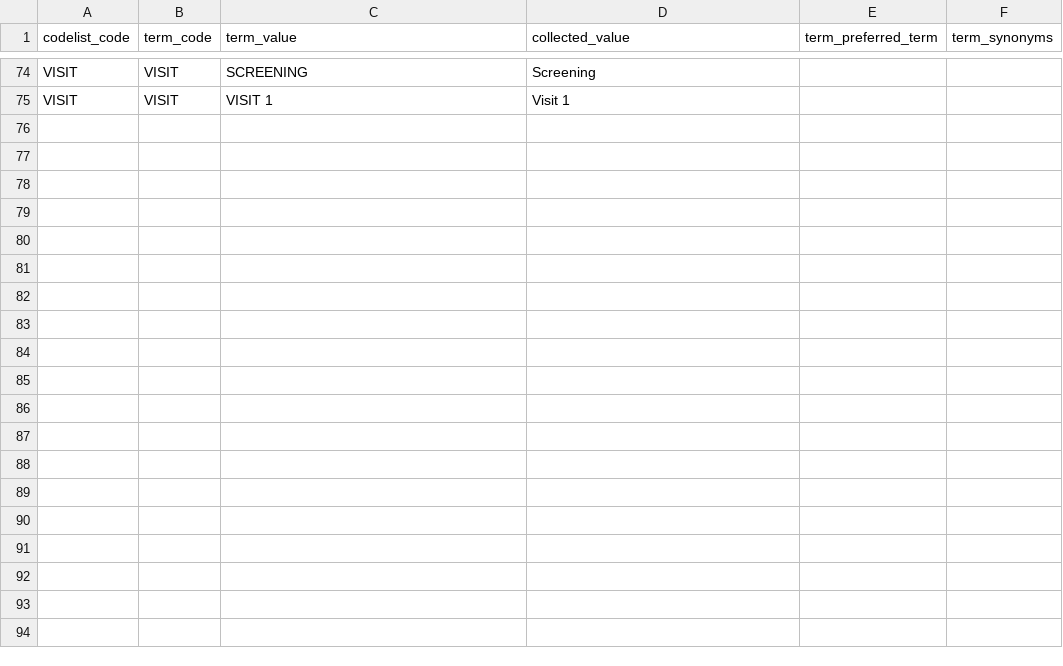
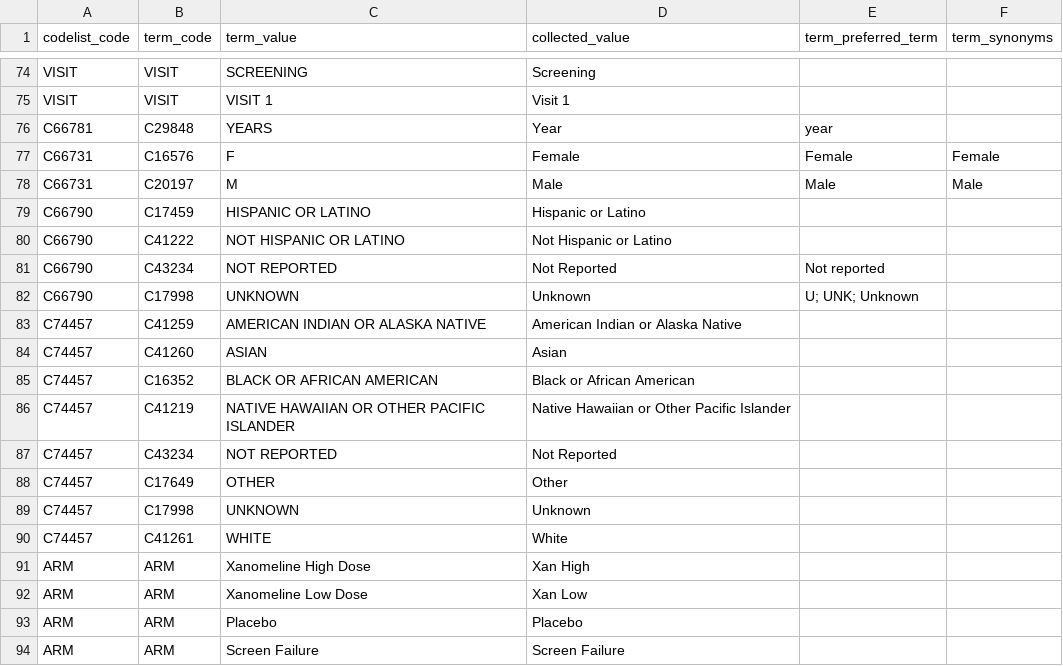
Before and after one commit to pharmaverse/rinpharma-2024-SDTM-workshop, a CSV file: datasets/sdtm_ct.csv, drawn as a sheet; only a part is shown, gaps mark what is left out.

```diff
--- a/datasets/sdtm_ct.csv
+++ b/datasets/sdtm_ct.csv
@@ -75 +75,20 @@ VISIT,VISIT,SCREENING,Screening,,
 VISIT,VISIT,VISIT 1,Visit 1,,
+C66781,C29848,YEARS,Year,year,
+C66731,C16576,F,Female,Female,Female
+C66731,C20197,M,Male,Male,Male
+C66790,C17459,HISPANIC OR LATINO,Hispanic or Latino,,
+C66790,C41222,NOT HISPANIC OR LATINO,Not Hispanic or Latino,,
+C66790,C43234,NOT REPORTED,Not Reported,Not reported,
+C66790,C17998,UNKNOWN,Unknown,U; UNK; Unknown,
+C74457,C41259,AMERICAN INDIAN OR ALASKA NATIVE,American Indian or Alaska Native,,
+C74457,C41260,ASIAN,Asian,,
+C74457,C16352,BLACK OR AFRICAN AMERICAN,Black or African American,,
+C74457,C41219,NATIVE HAWAIIAN OR OTHER PACIFIC ISLANDER,Native Hawaiian or Other Pacific Islander,,
+C74457,C43234,NOT REPORTED,Not Reported,,
+C74457,C17649,OTHER,Other,,
+C74457,C17998,UNKNOWN,Unknown,,
+C74457,C41261,WHITE,White,,
+ARM,ARM,Xanomeline High Dose,Xan High,,
+ARM,ARM,Xanomeline Low Dose,Xan Low,,
+ARM,ARM,Placebo,Placebo,,
+ARM,ARM,Screen Failure,Screen Failure,,
```
Also changed, not shown: 9 other files.
